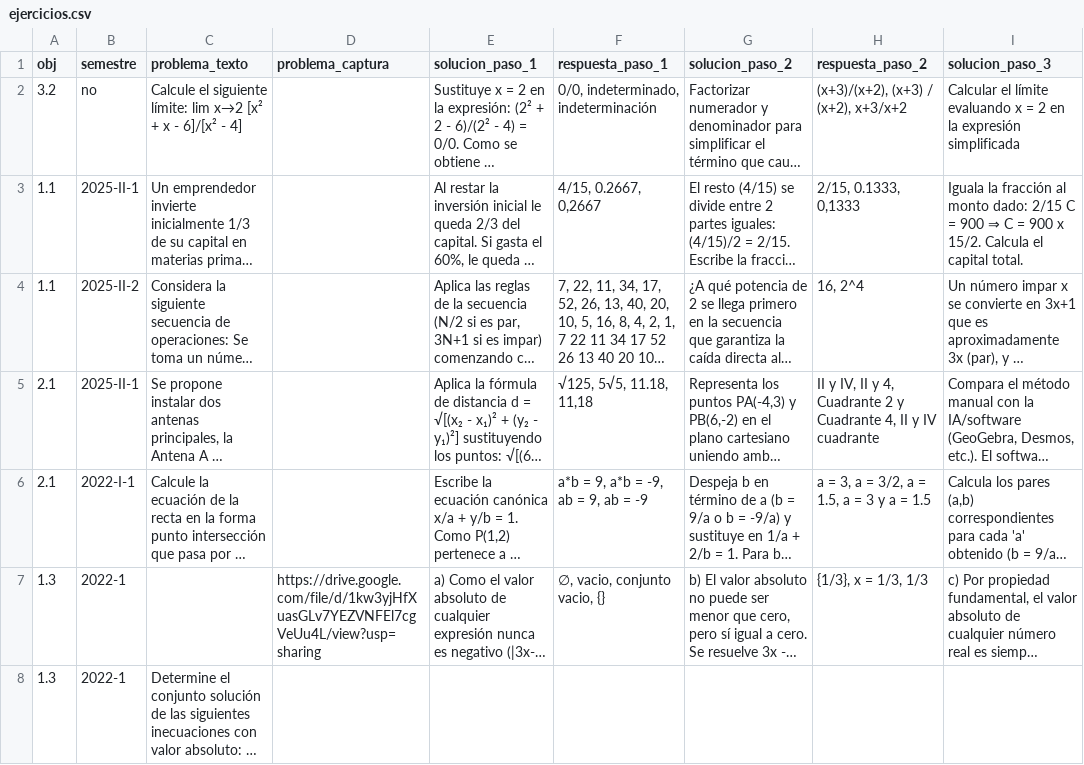
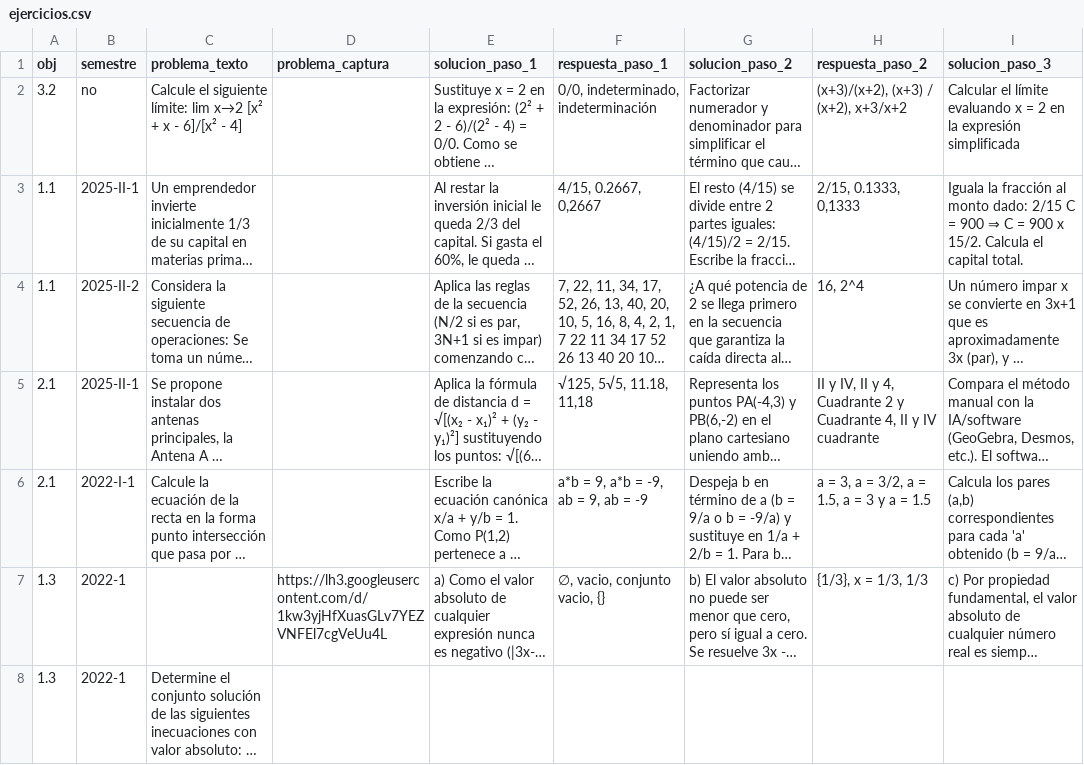
Before and after one commit to ivanguillermo/MateUNO, a CSV file: ejercicios.csv, drawn as a sheet; only a part is shown; long unchanged cells end in …; the diff names each change by its address in the sheet, - before the commit and + after, or states it on an @@ line.

Commit message:
Add files via upload

```diff
--- a/ejercicios.csv
+++ b/ejercicios.csv
-D7 (problema_captura): https://drive.google.com/file/d/1kw3yjHfXuasGLv7YEZVNFEl7cgVeUu4L/view?usp=sharing
+D7 (problema_captura): https://lh3.googleusercontent.com/d/1kw3yjHfXuasGLv7YEZVNFEl7cgVeUu4L
```
